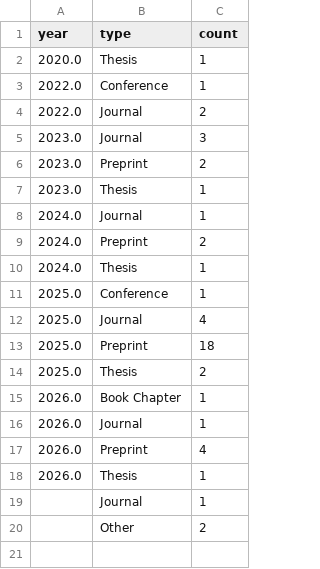
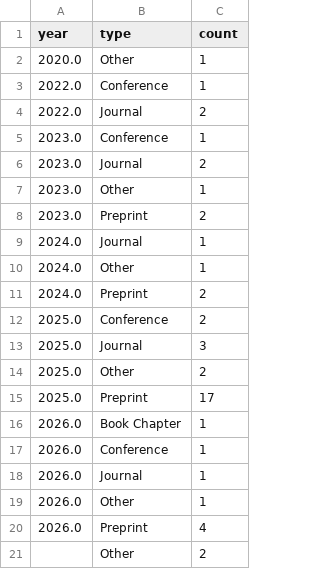
Before and after one commit to courtois-neuromod/dataset_comparison, a CSV file: output_data/cneuromod_citations.csv, drawn as a sheet.

```diff
--- a/output_data/cneuromod_citations.csv
+++ b/output_data/cneuromod_citations.csv
@@ -1,20 +1,21 @@
 year,type,count
-2020.0,Thesis,1
+2020.0,Other,1
 2022.0,Conference,1
 2022.0,Journal,2
-2023.0,Journal,3
+2023.0,Conference,1
+2023.0,Journal,2
+2023.0,Other,1
 2023.0,Preprint,2
-2023.0,Thesis,1
 2024.0,Journal,1
+2024.0,Other,1
 2024.0,Preprint,2
-2024.0,Thesis,1
-2025.0,Conference,1
-2025.0,Journal,4
-2025.0,Preprint,18
-2025.0,Thesis,2
+2025.0,Conference,2
+2025.0,Journal,3
+2025.0,Other,2
+2025.0,Preprint,17
 2026.0,Book Chapter,1
+2026.0,Conference,1
 2026.0,Journal,1
+2026.0,Other,1
 2026.0,Preprint,4
-2026.0,Thesis,1
-,Journal,1
 ,Other,2
```
Also changed, not shown: 6 other files.
